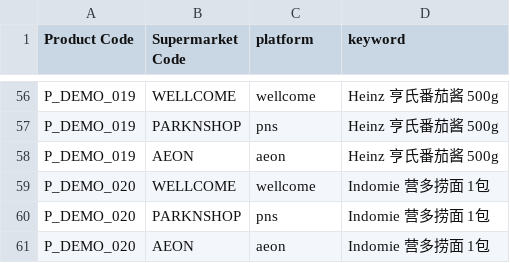
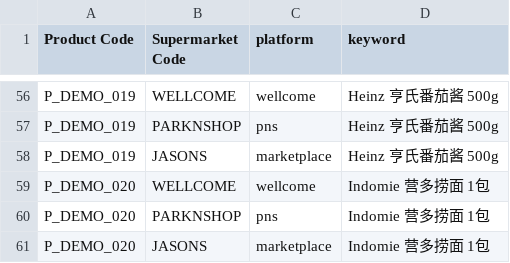
Before and after one commit to josephzzz-1219/wise, a CSV file: docs/store_links_seed.csv, drawn as a sheet; only a part is shown, gaps mark what is left out; the diff covers the shown part only.

Commit message:
replace AEON with Market Place (JASONS)

```diff
--- a/docs/store_links_seed.csv
+++ b/docs/store_links_seed.csv
@@ -57,5 +57,5 @@ P_DEMO_019,WELLCOME,wellcome,Heinz 亨氏番茄酱 500g
 P_DEMO_019,PARKNSHOP,pns,Heinz 亨氏番茄酱 500g
-P_DEMO_019,AEON,aeon,Heinz 亨氏番茄酱 500g
+P_DEMO_019,JASONS,marketplace,Heinz 亨氏番茄酱 500g
 P_DEMO_020,WELLCOME,wellcome,Indomie 营多捞面 1包
 P_DEMO_020,PARKNSHOP,pns,Indomie 营多捞面 1包
-P_DEMO_020,AEON,aeon,Indomie 营多捞面 1包
+P_DEMO_020,JASONS,marketplace,Indomie 营多捞面 1包
```
Also changed, not shown: 36 edited cells elsewhere in this file, 2 other files.
